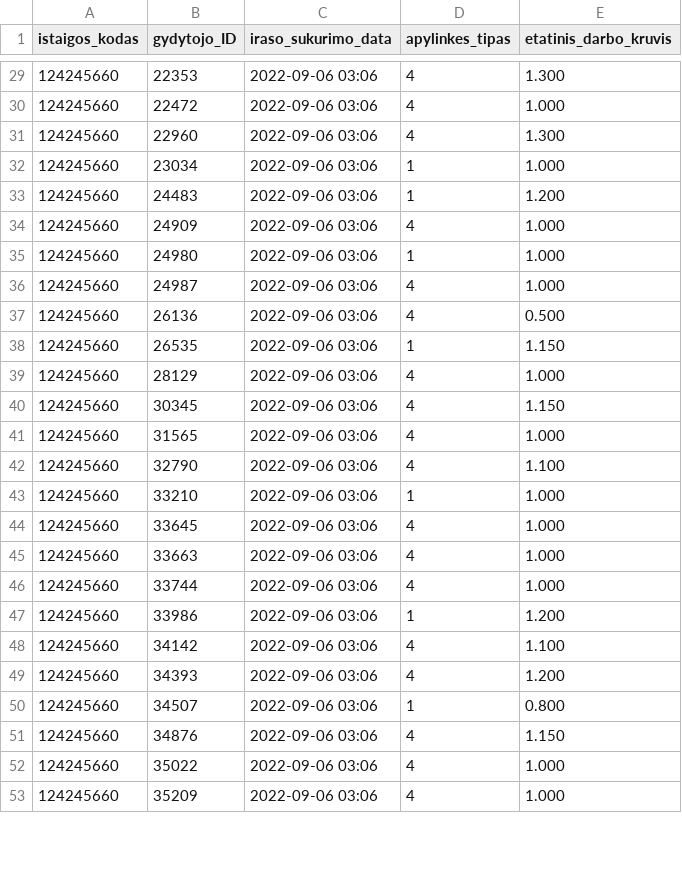
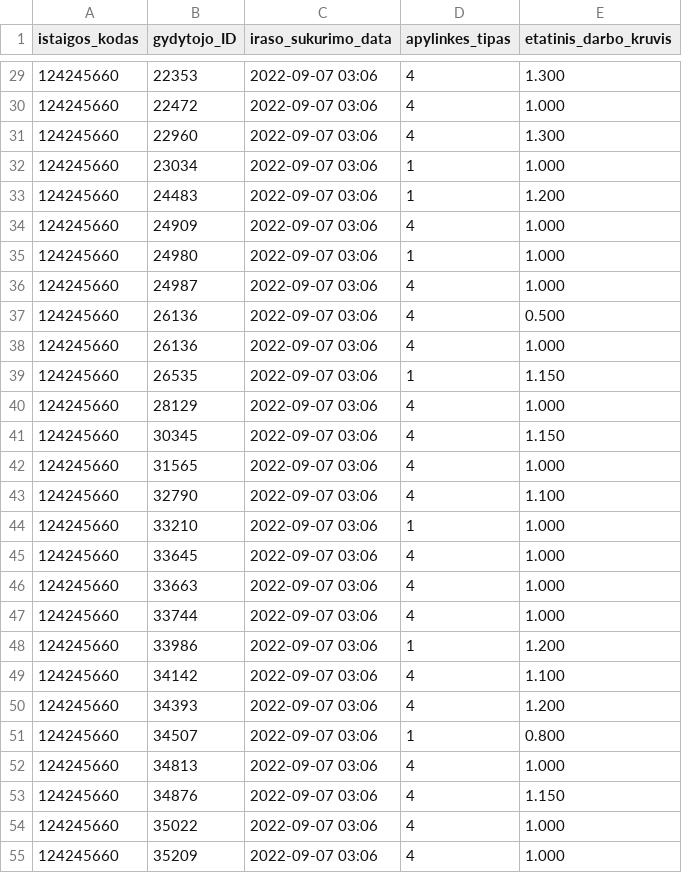
Before and after one commit to vilnius/seskines-poliklinika, a CSV file: 124245660_family_doctors_list.csv, drawn as a sheet; only a part is shown, gaps mark what is left out; the diff covers the shown part only.

```diff
--- a/124245660_family_doctors_list.csv
+++ b/124245660_family_doctors_list.csv
@@ -29,25 +29,27 @@ istaigos_kodas;gydytojo_ID;iraso_sukurimo_data;apylinkes_tipas;etatinis_darbo_kr
-124245660;22353;2022-09-06 03:06;4;1.300
-124245660;22472;2022-09-06 03:06;4;1.000
-124245660;22960;2022-09-06 03:06;4;1.300
-124245660;23034;2022-09-06 03:06;1;1.000
-124245660;24483;2022-09-06 03:06;1;1.200
-124245660;24909;2022-09-06 03:06;4;1.000
-124245660;24980;2022-09-06 03:06;1;1.000
-124245660;24987;2022-09-06 03:06;4;1.000
-124245660;26136;2022-09-06 03:06;4;0.500
-124245660;26535;2022-09-06 03:06;1;1.150
-124245660;28129;2022-09-06 03:06;4;1.000
-124245660;30345;2022-09-06 03:06;4;1.150
-124245660;31565;2022-09-06 03:06;4;1.000
-124245660;32790;2022-09-06 03:06;4;1.100
-124245660;33210;2022-09-06 03:06;1;1.000
-124245660;33645;2022-09-06 03:06;4;1.000
-124245660;33663;2022-09-06 03:06;4;1.000
-124245660;33744;2022-09-06 03:06;4;1.000
-124245660;33986;2022-09-06 03:06;1;1.200
-124245660;34142;2022-09-06 03:06;4;1.100
-124245660;34393;2022-09-06 03:06;4;1.200
-124245660;34507;2022-09-06 03:06;1;0.800
-124245660;34876;2022-09-06 03:06;4;1.150
-124245660;35022;2022-09-06 03:06;4;1.000
-124245660;35209;2022-09-06 03:06;4;1.000
+124245660;22353;2022-09-07 03:06;4;1.300
+124245660;22472;2022-09-07 03:06;4;1.000
+124245660;22960;2022-09-07 03:06;4;1.300
+124245660;23034;2022-09-07 03:06;1;1.000
+124245660;24483;2022-09-07 03:06;1;1.200
+124245660;24909;2022-09-07 03:06;4;1.000
+124245660;24980;2022-09-07 03:06;1;1.000
+124245660;24987;2022-09-07 03:06;4;1.000
+124245660;26136;2022-09-07 03:06;4;0.500
+124245660;26136;2022-09-07 03:06;4;1.000
+124245660;26535;2022-09-07 03:06;1;1.150
+124245660;28129;2022-09-07 03:06;4;1.000
+124245660;30345;2022-09-07 03:06;4;1.150
+124245660;31565;2022-09-07 03:06;4;1.000
+124245660;32790;2022-09-07 03:06;4;1.100
+124245660;33210;2022-09-07 03:06;1;1.000
+124245660;33645;2022-09-07 03:06;4;1.000
+124245660;33663;2022-09-07 03:06;4;1.000
+124245660;33744;2022-09-07 03:06;4;1.000
+124245660;33986;2022-09-07 03:06;1;1.200
+124245660;34142;2022-09-07 03:06;4;1.100
+124245660;34393;2022-09-07 03:06;4;1.200
+124245660;34507;2022-09-07 03:06;1;0.800
+124245660;34813;2022-09-07 03:06;4;1.000
+124245660;34876;2022-09-07 03:06;4;1.150
+124245660;35022;2022-09-07 03:06;4;1.000
+124245660;35209;2022-09-07 03:06;4;1.000
```
Also changed, not shown: 1 added row and 29 edited cells elsewhere in this file, 124245660_doctors_excluded.csv, 124245660_family_doctors_visits_hours.csv, 1 other file.
